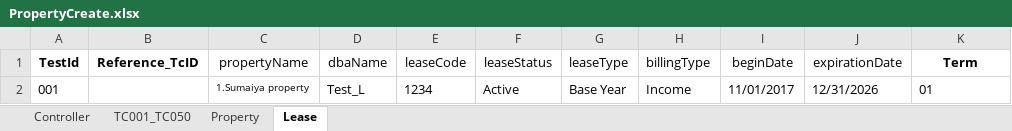
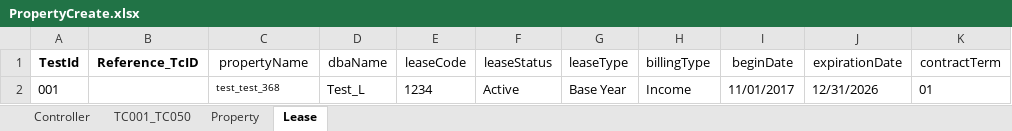
Before and after one commit to shahriarkamal-dsi/AMT-TestFrameWork, an Excel workbook: src/main/resources/dataCreate/PropertyCreate.xlsx, sheet Lease, drawn as a sheet; values as stored, in another font and other column widths than the file's, no borders; conditional formats not drawn; the diff names each change by its address in the sheet, - before the commit and + after, or states it on an @@ line.

Commit message:
add property and lease

```diff
--- a/src/main/resources/dataCreate/PropertyCreate.xlsx (sheet Lease)
+++ b/src/main/resources/dataCreate/PropertyCreate.xlsx (sheet Lease)
-K1: Term
+K1: contractTerm
-K1 bold: on
+K1 bold: off
-C2 (propertyName): 1.Sumaiya property
+C2 (propertyName): test_test_368
```
Also changed, not shown: sheet Property, src/main/resources/modules/Fasb2.xlsx, src/main/resources/objectLocator/Common.xlsx, 10 other files.
